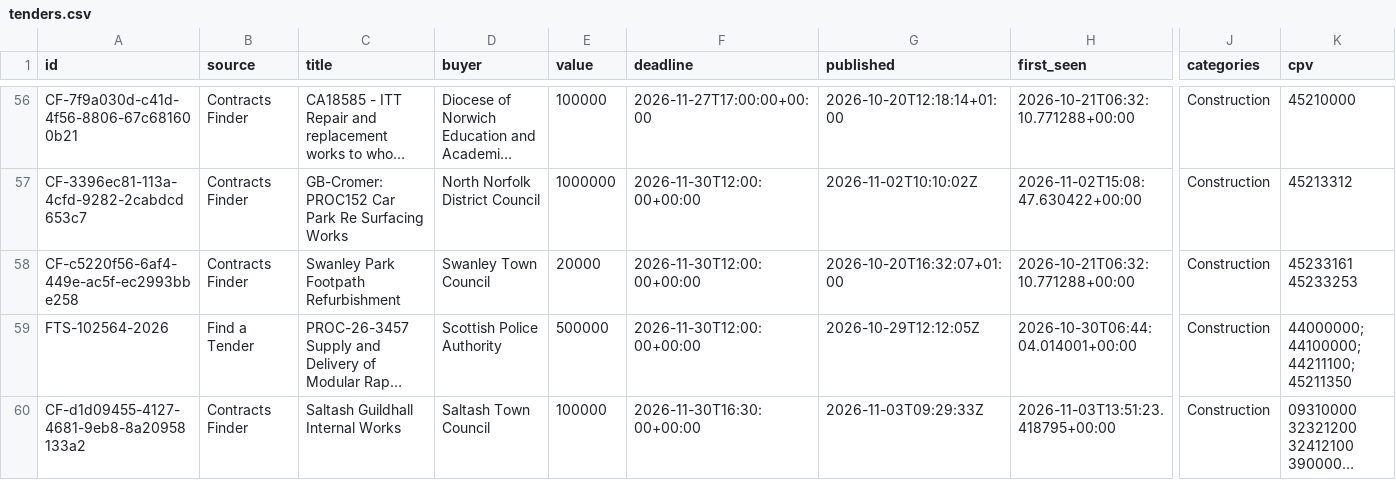
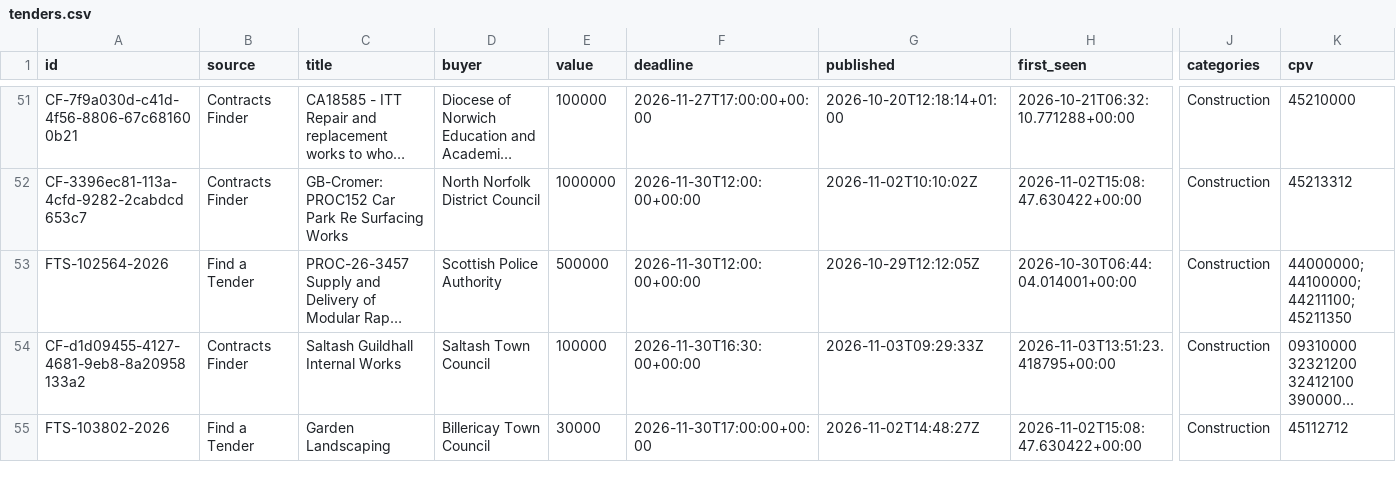
Before and after one commit to sukeedukee-art/uk-tenders, a CSV file: tenders.csv, drawn as a sheet; only a part is shown, gaps mark what is left out; the shorter side is filled out with more unchanged rows; long unchanged cells end in …; removed rows and columns are numbered as before the commit, all else as after; rows hold the shown columns only; the diff covers the shown part only; the diff names each change by its address in the sheet, - before the commit and + after, or states it on an @@ line.

```diff
--- a/tenders.csv
+++ b/tenders.csv
-row 58: CF-c5220f56-6af4-449e-ac5f-ec2993bbe258 | Contracts Finder | Swanley Park Footpath Refurbishment | Swanley Town Council | 20000 | 2026-11-30T12:00:00+00:00 | 2026-10-20T16:32:07+01:00 | 2026-10-21T06:32:10.771288+00:00 | Construction | 45233161 45233253
```
Also changed, not shown: 7 added rows and 6 removed rows elsewhere in this file, 1 other file.
